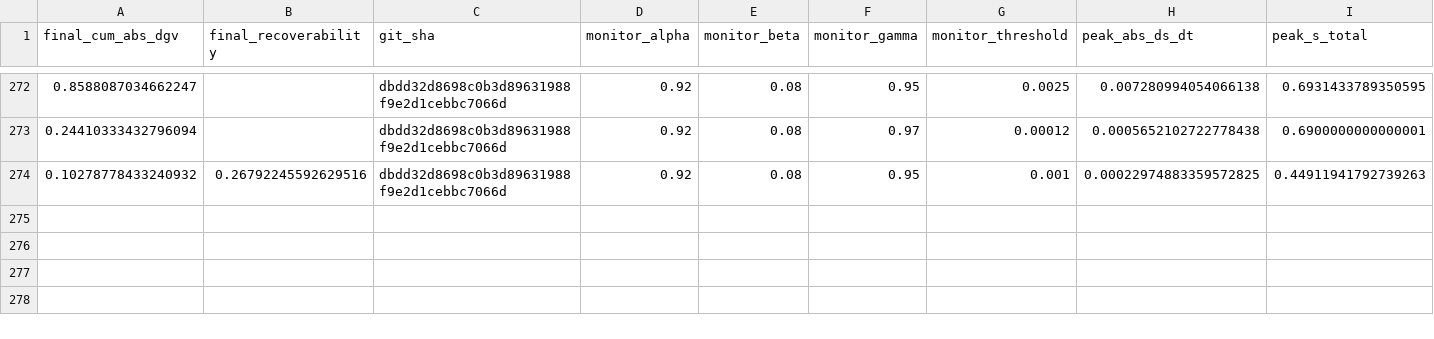
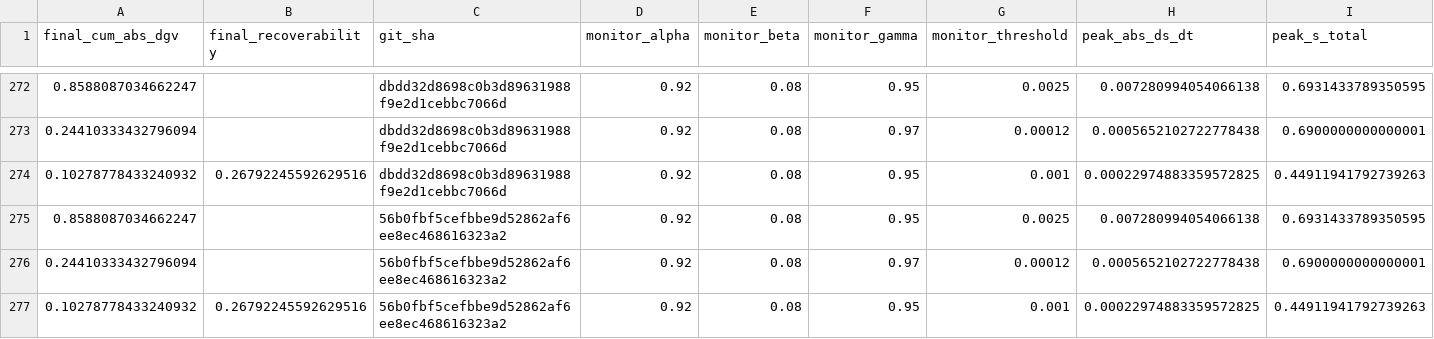
Before and after one commit to willshacklett/god-variable-theory, a CSV file: data/longitudinal/summary_history_binned.csv, drawn as a sheet; only a part is shown, gaps mark what is left out; rows hold the shown columns only; the diff names each change by its address in the sheet, - before the commit and + after, or states it on an @@ line.

```diff
--- a/data/longitudinal/summary_history_binned.csv
+++ b/data/longitudinal/summary_history_binned.csv
+row 275: 0.8588087034662247 |  | 56b0fbf5cefbbe9d52862af6ee8ec468616323a2 | 0.92 | 0.08 | 0.95 | 0.0025 | 0.007280994054066138 | 0.6931433789350595
+row 276: 0.24410333432796094 |  | 56b0fbf5cefbbe9d52862af6ee8ec468616323a2 | 0.92 | 0.08 | 0.97 | 0.00012 | 0.0005652102722778438 | 0.6900000000000001
+row 277: 0.10278778433240932 | 0.26792245592629516 | 56b0fbf5cefbbe9d52862af6ee8ec468616323a2 | 0.92 | 0.08 | 0.95 | 0.001 | 0.00022974883359572825 | 0.44911941792739263
```
Also changed, not shown: data/longitudinal/summary_history.csv.
